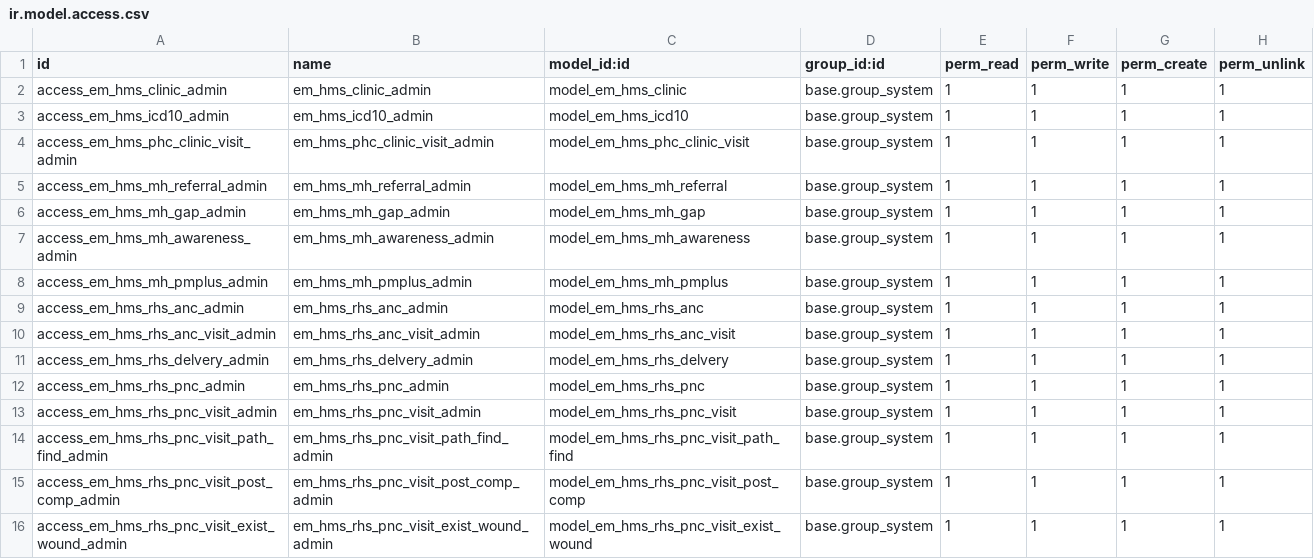
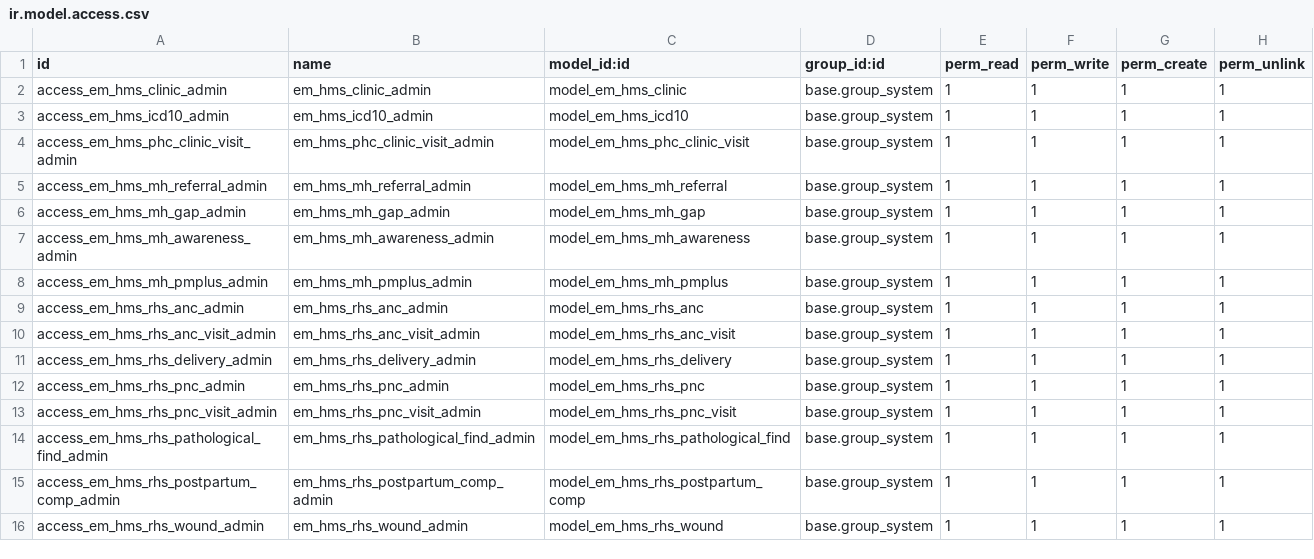
Before and after one commit to shafak-his/HIS, a CSV file: emata_hms/security/ir.model.access.csv, drawn as a sheet.

```diff
--- a/emata_hms/security/ir.model.access.csv
+++ b/emata_hms/security/ir.model.access.csv
@@ -10,7 +10,7 @@ access_em_hms_rhs_anc_admin,em_hms_rhs_anc_admin,model_em_hms_rhs_anc,base.group
 access_em_hms_rhs_anc_visit_admin,em_hms_rhs_anc_visit_admin,model_em_hms_rhs_anc_visit,base.group_system,1,1,1,1
-access_em_hms_rhs_delvery_admin,em_hms_rhs_delvery_admin,model_em_hms_rhs_delvery,base.group_system,1,1,1,1
+access_em_hms_rhs_delivery_admin,em_hms_rhs_delivery_admin,model_em_hms_rhs_delivery,base.group_system,1,1,1,1
 access_em_hms_rhs_pnc_admin,em_hms_rhs_pnc_admin,model_em_hms_rhs_pnc,base.group_system,1,1,1,1
 access_em_hms_rhs_pnc_visit_admin,em_hms_rhs_pnc_visit_admin,model_em_hms_rhs_pnc_visit,base.group_system,1,1,1,1
-access_em_hms_rhs_pnc_visit_path_find_admin,em_hms_rhs_pnc_visit_path_find_admin,model_em_hms_rhs_pnc_visit_path_find,base.group_system,1,1,1,1
-access_em_hms_rhs_pnc_visit_post_comp_admin,em_hms_rhs_pnc_visit_post_comp_admin,model_em_hms_rhs_pnc_visit_post_comp,base.group_system,1,1,1,1
-access_em_hms_rhs_pnc_visit_exist_wound_admin,em_hms_rhs_pnc_visit_exist_wound_admin,model_em_hms_rhs_pnc_visit_exist_wound,base.group_system,1,1,1,1
+access_em_hms_rhs_pathological_find_admin,em_hms_rhs_pathological_find_admin,model_em_hms_rhs_pathological_find,base.group_system,1,1,1,1
+access_em_hms_rhs_postpartum_comp_admin,em_hms_rhs_postpartum_comp_admin,model_em_hms_rhs_postpartum_comp,base.group_system,1,1,1,1
+access_em_hms_rhs_wound_admin,em_hms_rhs_wound_admin,model_em_hms_rhs_wound,base.group_system,1,1,1,1
```
Also changed, not shown: 14 other files.
